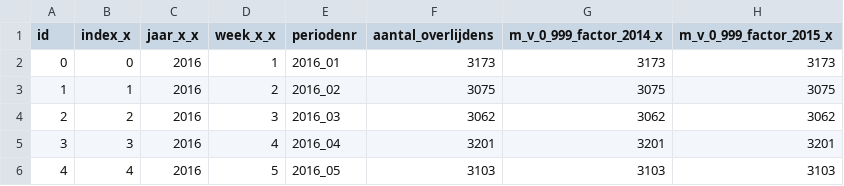
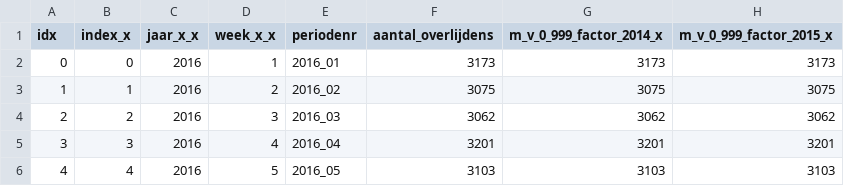
Before and after one commit to rcsmit/COVIDcases, a CSV file: input/oversterfte_mrt2025.csv, drawn as a sheet; only a part is shown; the diff names each change by its address in the sheet, - before the commit and + after, or states it on an @@ line.

Commit message:
,,

```diff
--- a/input/oversterfte_mrt2025.csv
+++ b/input/oversterfte_mrt2025.csv
-A1: id
+A1: idx
```
